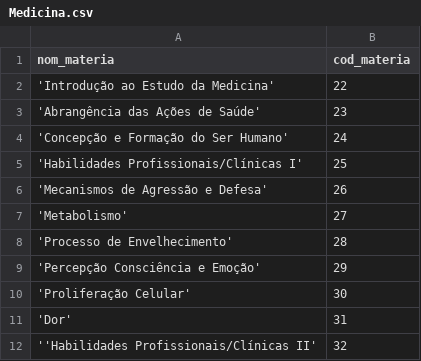
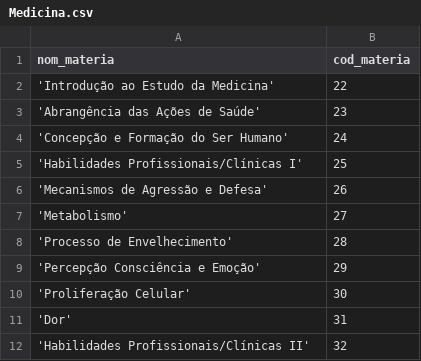
Before and after one commit to AndreArthur/IA_Recomendacoes, a CSV file: Medicina.csv, drawn as a sheet.

Commit message:
Update Medicina.csv

```diff
--- a/Medicina.csv
+++ b/Medicina.csv
@@ -11,2 +11,2 @@ nom_materia,cod_materia
  'Dor',31
- ''Habilidades Profissionais/Clínicas II',32
+ 'Habilidades Profissionais/Clínicas II',32
```
